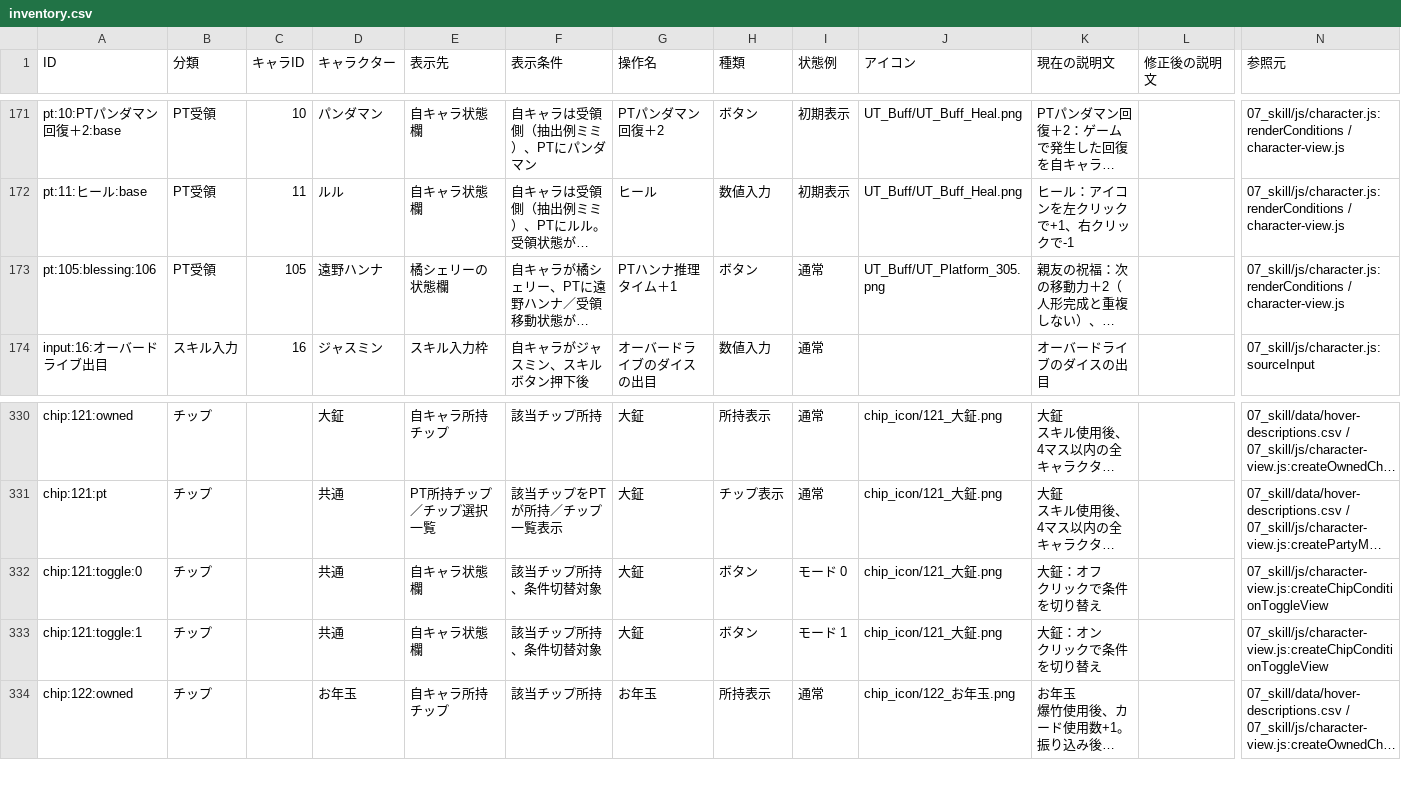
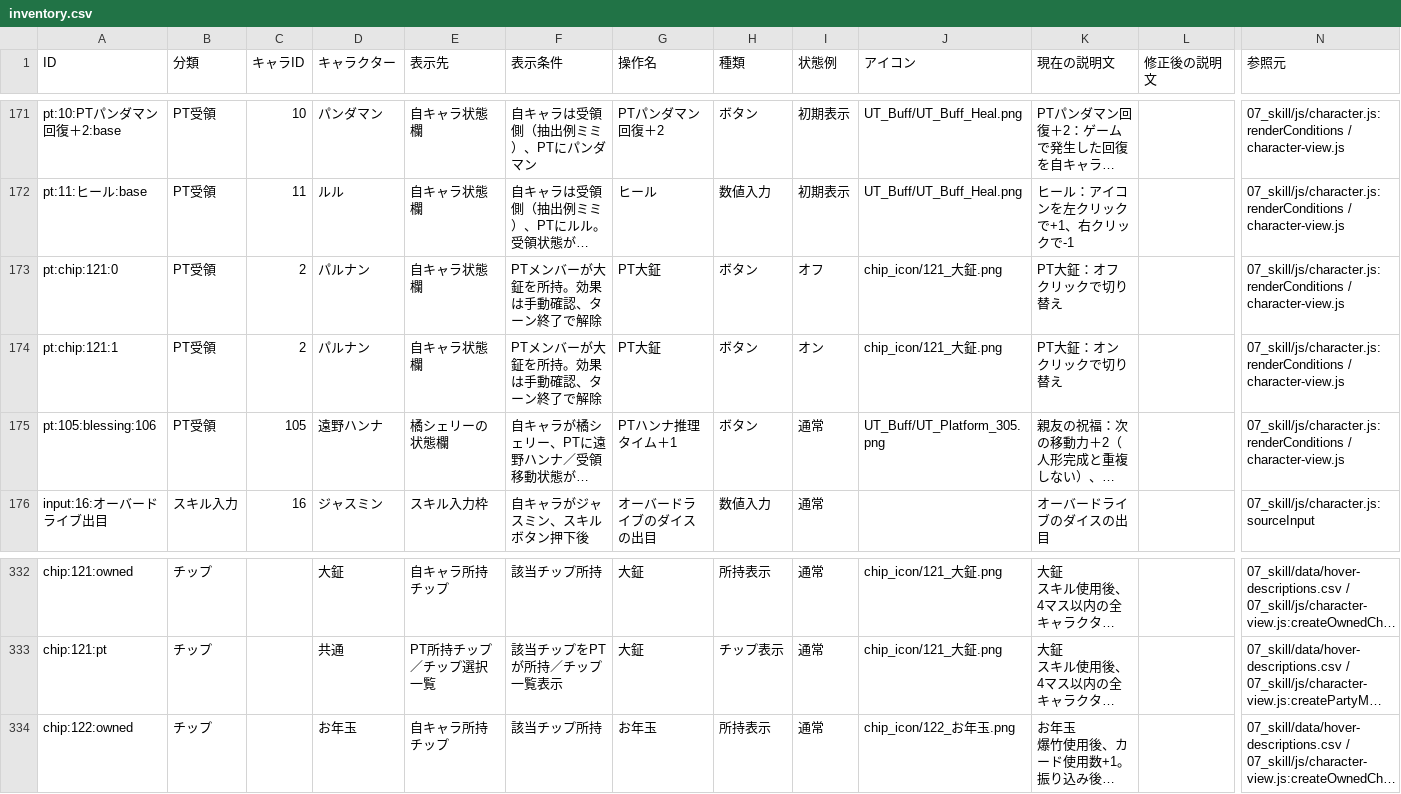
Before and after one commit to Kanoton/damage-calculator, a CSV file: docs/hover-descriptions/inventory.csv, drawn as a sheet; only a part is shown, gaps mark what is left out; long unchanged cells end in …; removed rows and columns are numbered as before the commit, all else as after; rows hold the shown columns only; ↵ is a line break in a cell; the diff names each change by its address in the sheet, - before the commit and + after, or states it on an @@ line.

Commit message:
fix(07): implement chip reductions, Great Bell activation and dice restrictions

```diff
--- a/docs/hover-descriptions/inventory.csv
+++ b/docs/hover-descriptions/inventory.csv
+row 173: pt:chip:121:0 | PT受領 | 2 | パルナン | 自キャラ状態欄 | PTメンバーが大鉦を所持。効果は手動確認、ターン終了で解除 | PT大鉦 | ボタン | オフ | chip_icon/121_大鉦.png | PT大鉦：オフ ↵ クリックで切り替え |  | 07_skill/js/character.js:renderConditions / character-view.js
+row 174: pt:chip:121:1 | PT受領 | 2 | パルナン | 自キャラ状態欄 | PTメンバーが大鉦を所持。効果は手動確認、ターン終了で解除 | PT大鉦 | ボタン | オン | chip_icon/121_大鉦.png | PT大鉦：オン ↵ クリックで切り替え |  | 07_skill/js/character.js:renderConditions / character-view.js
-row 332: chip:121:toggle:0 | チップ |  | 共通 | 自キャラ状態欄 | 該当チップ所持、条件切替対象 | 大鉦 | ボタン | モード 0 | chip_icon/121_大鉦.png | 大鉦：オフ ↵ クリックで条件を切り替え |  | 07_skill/js/character-view.js:createChipConditionToggleView
-row 333: chip:121:toggle:1 | チップ |  | 共通 | 自キャラ状態欄 | 該当チップ所持、条件切替対象 | 大鉦 | ボタン | モード 1 | chip_icon/121_大鉦.png | 大鉦：オン ↵ クリックで条件を切り替え |  | 07_skill/js/character-view.js:createChipConditionToggleView
```
Also changed, not shown: 7 other files.
